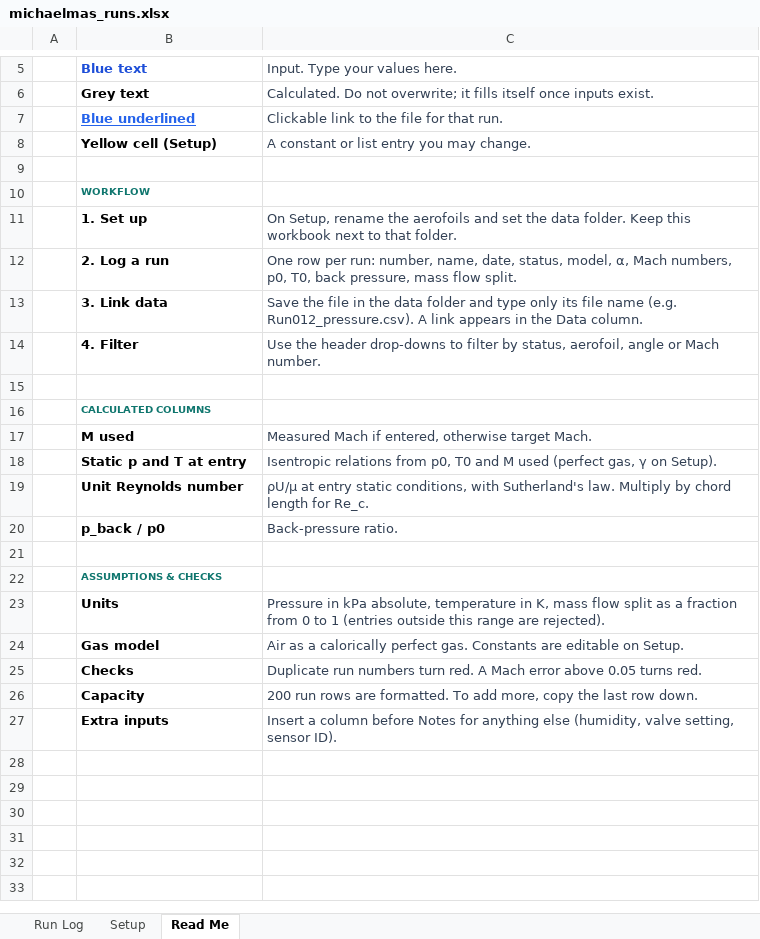
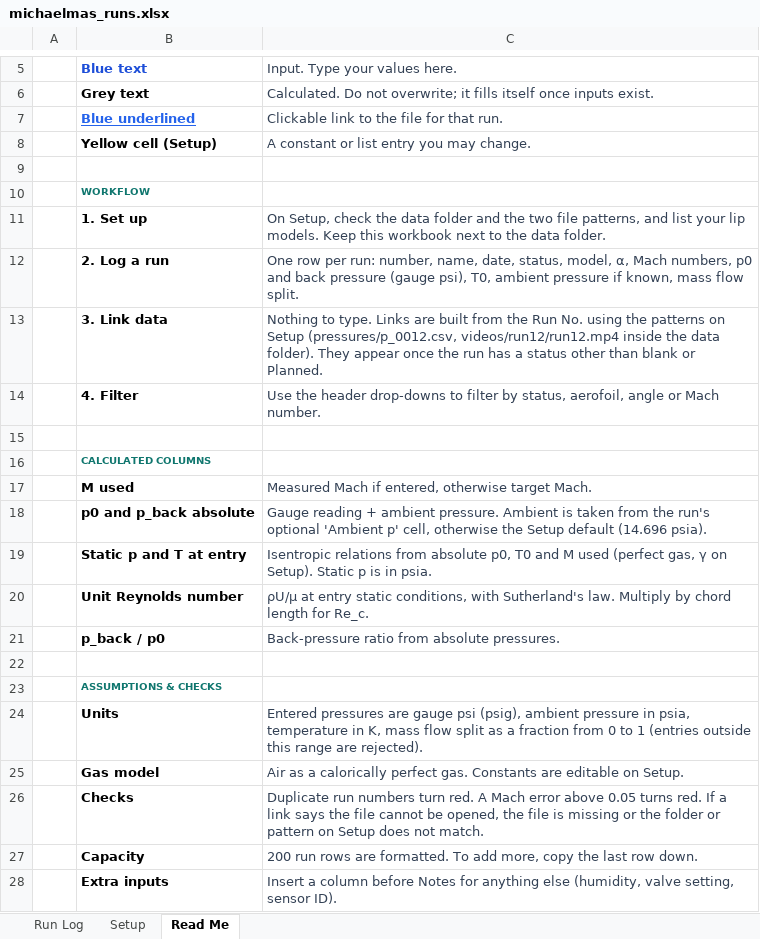
Before and after one commit to NoahFontaine/Cambridge-Engineering-Part-IIB, an Excel workbook: IIB-Project/michaelmas_runs.xlsx, sheet Read Me, drawn as a sheet; only a part is shown, gaps mark what is left out; values as stored, in another font and other column widths than the file's, no borders; addresses are those after the commit; the diff names each change by its address in the sheet, - before the commit and + after, or states it on an @@ line.

```diff
--- a/IIB-Project/michaelmas_runs.xlsx (sheet Read Me)
+++ b/IIB-Project/michaelmas_runs.xlsx (sheet Read Me)
-C11 (Input. Type your values here.): On Setup, rename the aerofoils and set the data folder. Keep this workbook next to that folder.
+C11 (Input. Type your values here.): On Setup, check the data folder and the two file patterns, and list your lip models. Keep this workbook next to the data folder.
-C12 (Input. Type your values here.): …Mach numbers, p0, T0, back pressure, mass flow…
+C12 (Input. Type your values here.): …Mach numbers, p0 and back pressure (gauge psi), T0, ambient pressure if known, mass flow…
-C13 (Input. Type your values here.): Save the file in the data folder and type only its file name (e.g. Run012_pressure.csv). A link appears in the Data column.
+C13 (Input. Type your values here.): Nothing to type. Links are built from the Run No. using the patterns on Setup (pressures/p_0012.csv, videos/run12/run12.mp4 inside the data folder). They appear once the run has a status other than blank or Planned.
+row 18:  | p0 and p_back absolute | Gauge reading + ambient pressure. Ambient is taken from the run's optional 'Ambient p' cell, otherwise the Setup default (14.696 psia).
-C19 (Input. Type your values here.): …relations from p0, T0 and M used (perfect gas, γ on Setup).
+C19 (Input. Type your values here.): …relations from absolute p0, T0 and M used (perfect gas, γ on Setup). Static p is in psia.
-C21 (Input. Type your values here.): Back-pressure ratio.
+C21 (Input. Type your values here.): Back-pressure ratio from absolute pressures.
-C24 (Input. Type your values here.): Pressure in kPa absolute, temperature in…
+C24 (Input. Type your values here.): Entered pressures are gauge psi (psig), ambient pressure in psia, temperature in…
-C26 (Input. Type your values here.): …turns red.
+C26 (Input. Type your values here.): …turns red. If a link says the file cannot be opened, the file is missing or the folder or pattern on Setup does not match.
```
Also changed, not shown: sheet Run Log, sheet Setup, formulas that keep their value, 6 other files.
